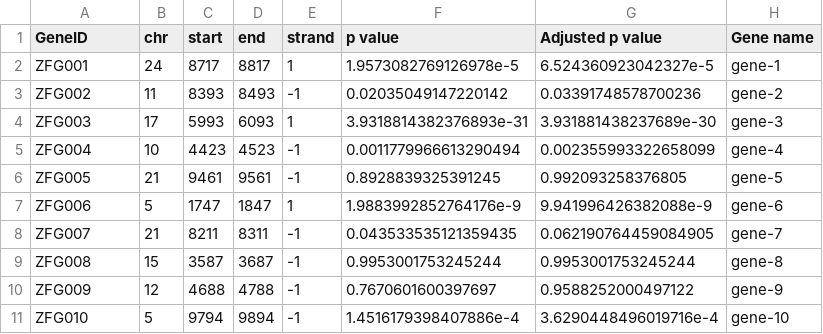
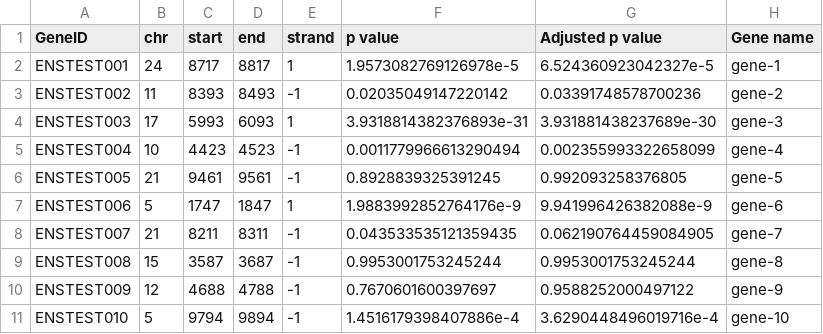
Before and after one commit to richysix/bioinf-gen, a TSV file: test_data/test_rnaseq_data.tsv, drawn as a sheet; only a part is shown; the diff names each change by its address in the sheet, - before the commit and + after, or states it on an @@ line.

```diff
--- a/test_data/test_rnaseq_data.tsv
+++ b/test_data/test_rnaseq_data.tsv
-A2 (GeneID): ZFG001
+A2 (GeneID): ENSTEST001
-A3 (GeneID): ZFG002
+A3 (GeneID): ENSTEST002
-A4 (GeneID): ZFG003
+A4 (GeneID): ENSTEST003
-A5 (GeneID): ZFG004
+A5 (GeneID): ENSTEST004
-A6 (GeneID): ZFG005
+A6 (GeneID): ENSTEST005
-A7 (GeneID): ZFG006
+A7 (GeneID): ENSTEST006
-A8 (GeneID): ZFG007
+A8 (GeneID): ENSTEST007
-A9 (GeneID): ZFG008
+A9 (GeneID): ENSTEST008
-A10 (GeneID): ZFG009
+A10 (GeneID): ENSTEST009
-A11 (GeneID): ZFG010
+A11 (GeneID): ENSTEST010
```
Also changed, not shown: test_data/test_gene_metadata.tsv, 4 other files.
